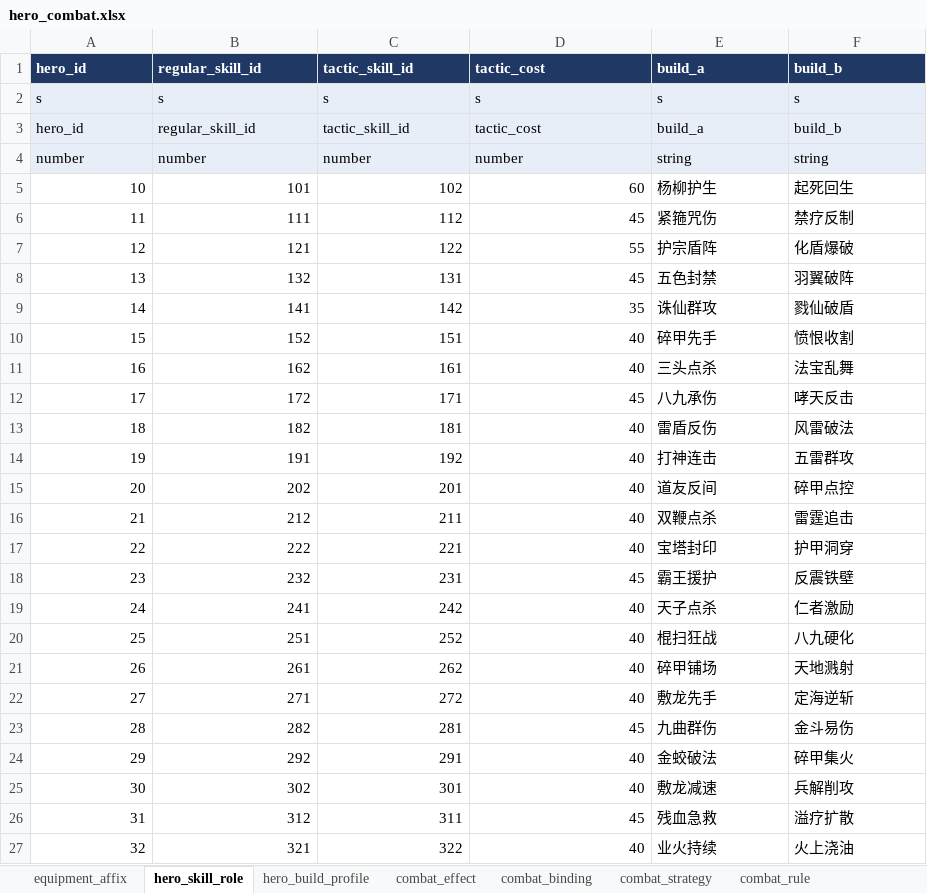
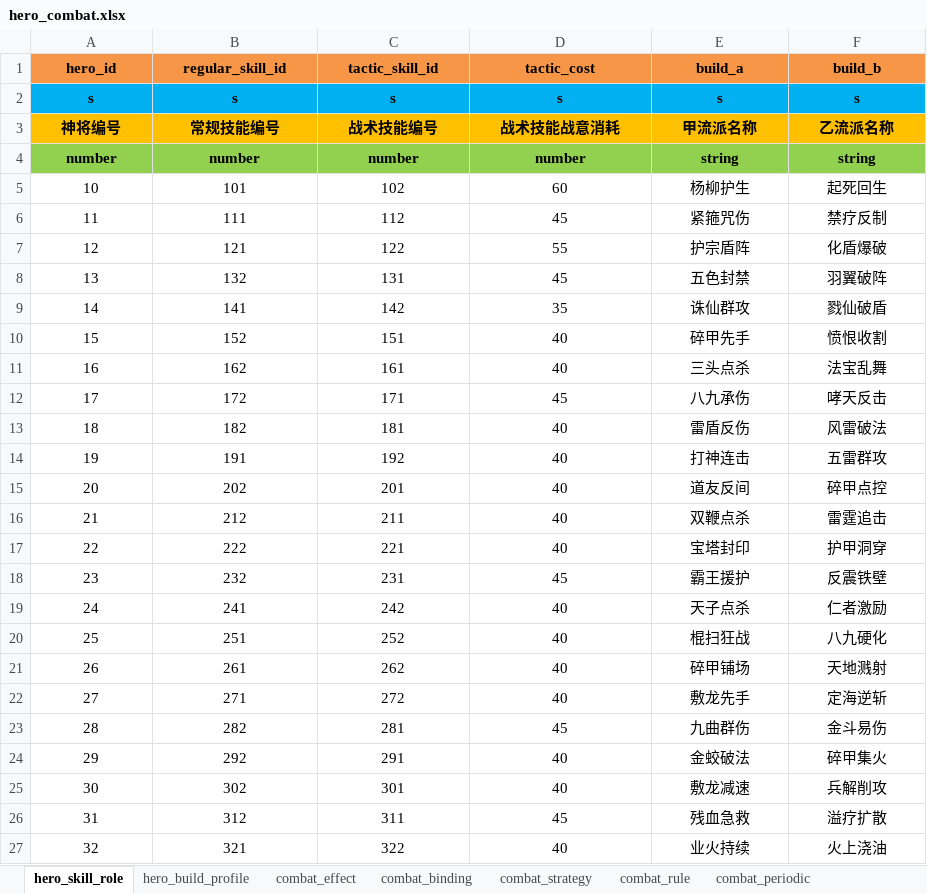
Before and after one commit to conan2046/kapai, an Excel workbook: unitydata/excel/hero_combat.xlsx, sheet hero_skill_role, drawn as a sheet; only a part is shown; values as stored, in another font and other column widths than the file's, no borders; removed rows and columns are numbered as before the commit, all else as after; the diff covers the shown part only; the diff names each change by its address in the sheet, - before the commit and + after, or states it on an @@ line.

```diff
--- a/unitydata/excel/hero_combat.xlsx (sheet hero_skill_role)
+++ b/unitydata/excel/hero_combat.xlsx (sheet hero_skill_role)
-sheet tab: equipment_affix
-A1:F2 alignment: left
+A1:F2 alignment: center
@@ A1:F1 fill: #203864 → #F79646, text colour: #FFFFFF → black @@
@@ A2:F2 bold: off → on, fill: #E8EEF7 → #00B0F0 @@
-row 3: hero_id | regular_skill_id | tactic_skill_id | tactic_cost | build_a | build_b
+row 3: 神将编号 | 常规技能编号 | 战术技能编号 | 战术技能战意消耗 | 甲流派名称 | 乙流派名称
@@ A4:F4 alignment: left → center, fill: #E8EEF7 → #92D050, bold: off → on @@
-A5:D27 alignment: right
+A5:D27 alignment: center
-E5:F27 alignment: left
+E5:F27 alignment: center
```
Also changed, not shown: cell formats elsewhere in this sheet, sheet combat_effect, sheet combat_binding, sheet combat_strategy, sheet hero_build_profile, sheet combat_event_policy, sheet combat_rule, 5 more sheets, unitydata/excel/fabao.xlsx, unitydata/excel/suit.xlsx, 37 other files.
